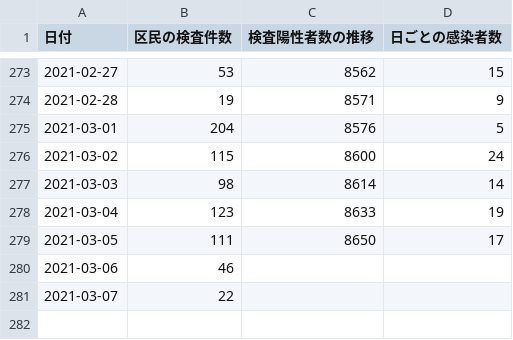
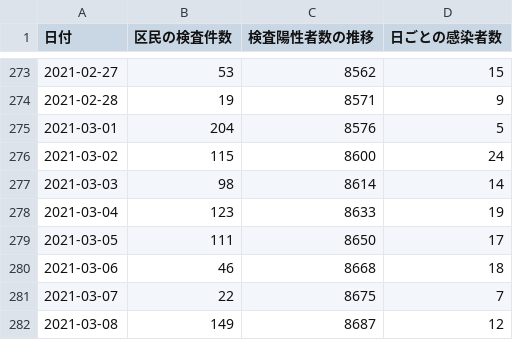
Before and after one commit to frogcat/covid19-setagaya, a CSV file: docs/data.csv, drawn as a sheet; only a part is shown, gaps mark what is left out.

Commit message:
Update data.html and data.csv

```diff
--- a/docs/data.csv
+++ b/docs/data.csv
@@ -279,3 +279,4 @@
 2021-03-05,111,8650,17
-2021-03-06,46,,
-2021-03-07,22,,
+2021-03-06,46,8668,18
+2021-03-07,22,8675,7
+2021-03-08,149,8687,12
```
Also changed, not shown: 1 other file.
